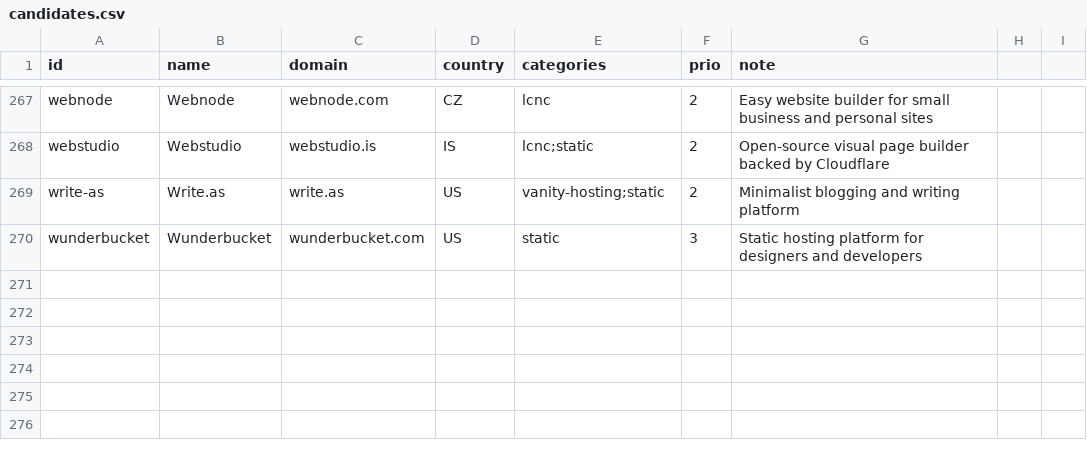
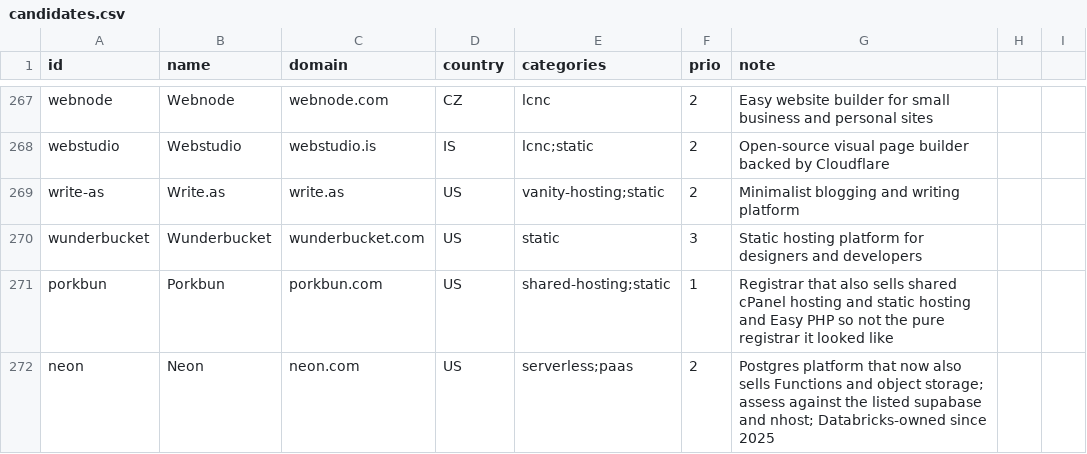
Before and after one commit to fortrabbit/findhost, a CSV file: research/candidates.csv, drawn as a sheet; only a part is shown, gaps mark what is left out.

```diff
--- a/research/candidates.csv
+++ b/research/candidates.csv
@@ -270 +270,3 @@ write-as,Write.as,write.as,US,vanity-hosting;static,2,Minimalist blogging and wr
 wunderbucket,Wunderbucket,wunderbucket.com,US,static,3,Static hosting platform for designers and developers
+porkbun,Porkbun,porkbun.com,US,shared-hosting;static,1,Registrar that also sells shared cPanel hosting and static hosting and Easy PHP so not the pure registrar it looked like
+neon,Neon,neon.com,US,serverless;paas,2,Postgres platform that now also sells Functions and object storage; assess against the listed supabase and nhost; Databricks-owned since 2025
```
Also changed, not shown: 2 other files.
